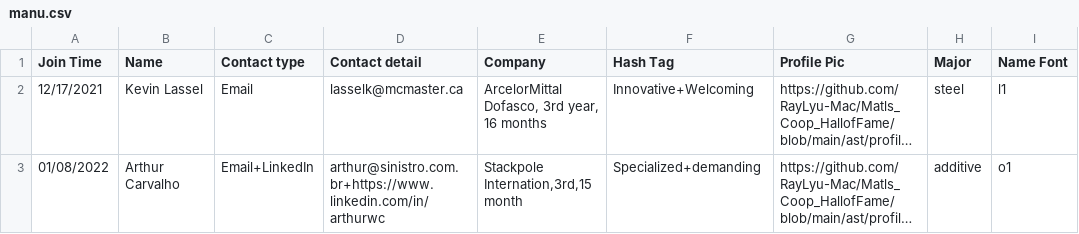
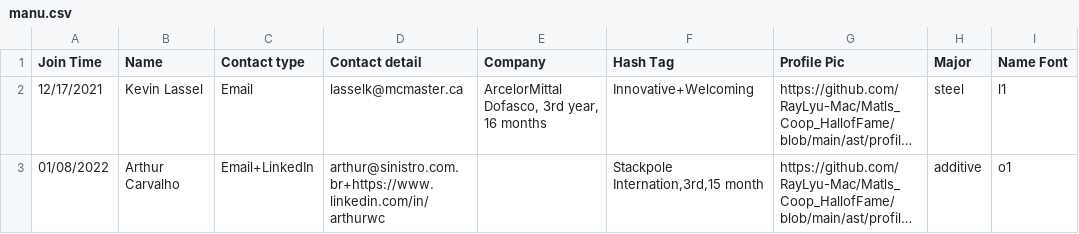
Before and after one commit to MacMSESociety/MacMSESociety.github.io, a CSV file: assets/ast/csv/manu.csv, drawn as a sheet; only a part is shown; long unchanged cells end in …; the diff names each change by its address in the sheet, - before the commit and + after, or states it on an @@ line.

```diff
--- a/assets/ast/csv/manu.csv
+++ b/assets/ast/csv/manu.csv
-E3 (Company): Stackpole Internation,3rd,15 month
+E3 (Company): (empty)
-F3 (Hash Tag): Specialized+demanding
+F3 (Hash Tag): Stackpole Internation,3rd,15 month
```
Also changed, not shown: 2 other files.
